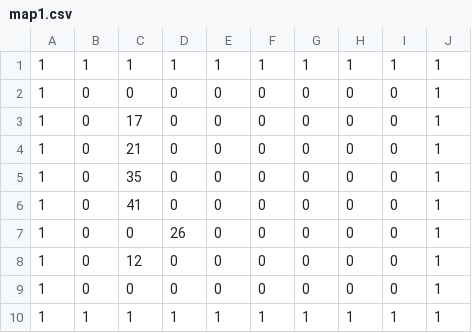
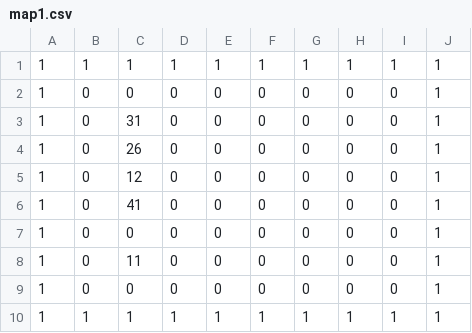
Before and after one commit to km65536/Calculate_Game, a CSV file: map/map1.csv, drawn as a sheet.

Commit message:
Update map1.csv

```diff
--- a/map/map1.csv
+++ b/map/map1.csv
@@ -2,8 +2,8 @@
 1,0,0,0,0,0,0,0,0,1
-1,0,17,0,0,0,0,0,0,1
-1,0,21,0,0,0,0,0,0,1
-1,0,35,0,0,0,0,0,0,1
+1,0,31,0,0,0,0,0,0,1
+1,0,26,0,0,0,0,0,0,1
+1,0,12,0,0,0,0,0,0,1
 1,0,41,0,0,0,0,0,0,1
-1,0,0,26,0,0,0,0,0,1
-1,0,12,0,0,0,0,0,0,1
+1,0,0,0,0,0,0,0,0,1
+1,0,11,0,0,0,0,0,0,1
 1,0,0,0,0,0,0,0,0,1
```
